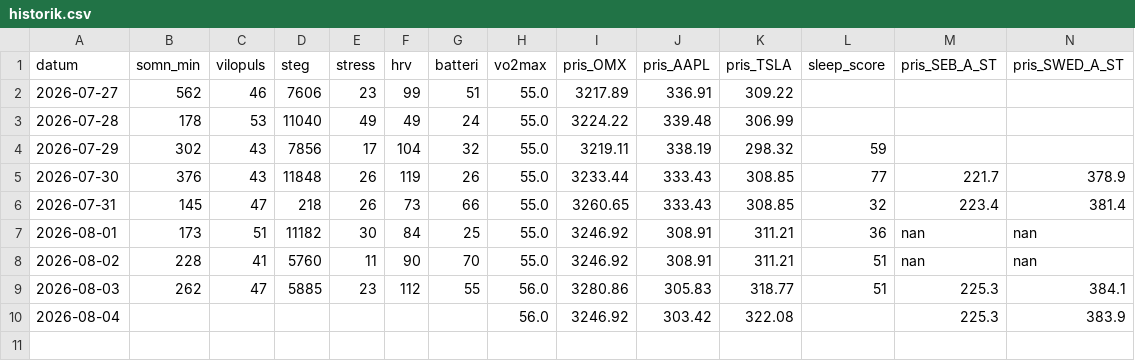
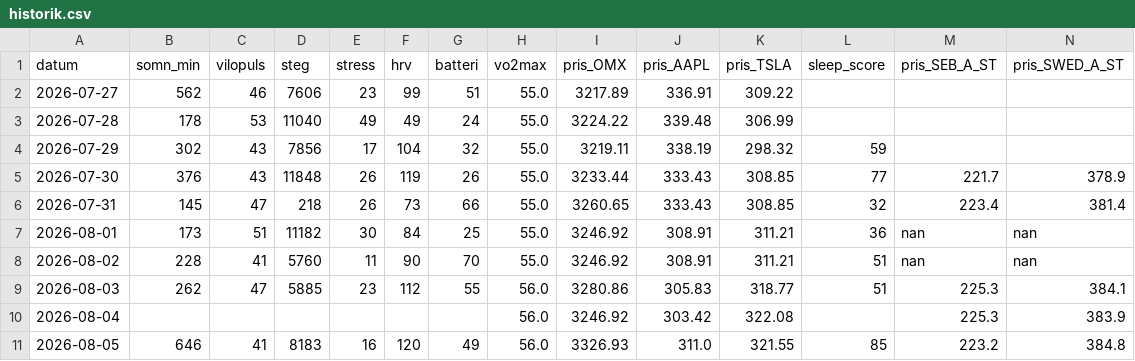
Before and after one commit to Lilmacke/Markus-hub-, a CSV file: historik.csv, drawn as a sheet; only a part is shown; rows hold the shown columns only; the diff names each change by its address in the sheet, - before the commit and + after, or states it on an @@ line.

```diff
--- a/historik.csv
+++ b/historik.csv
+row 11: 2026-08-05 | 646 | 41 | 8183 | 16 | 120 | 49 | 56.0 | 3326.93 | 311.0 | 321.55 | 85 | 223.2 | 384.8
```
Also changed, not shown: 1 other file.
